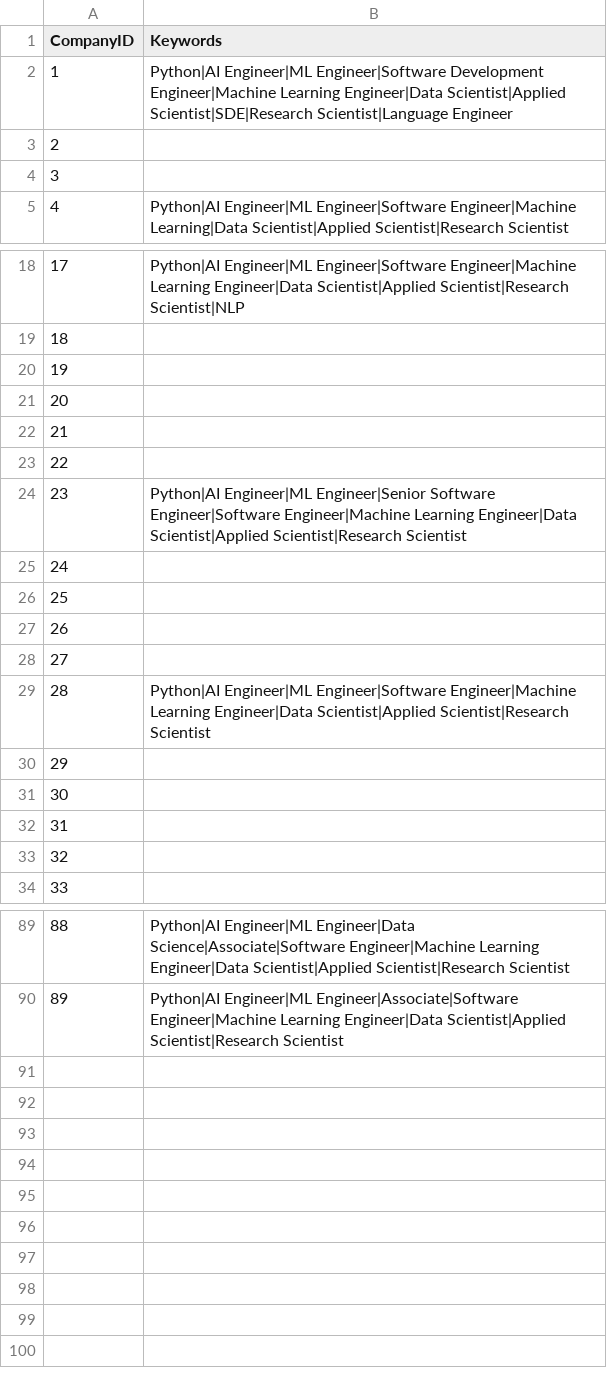
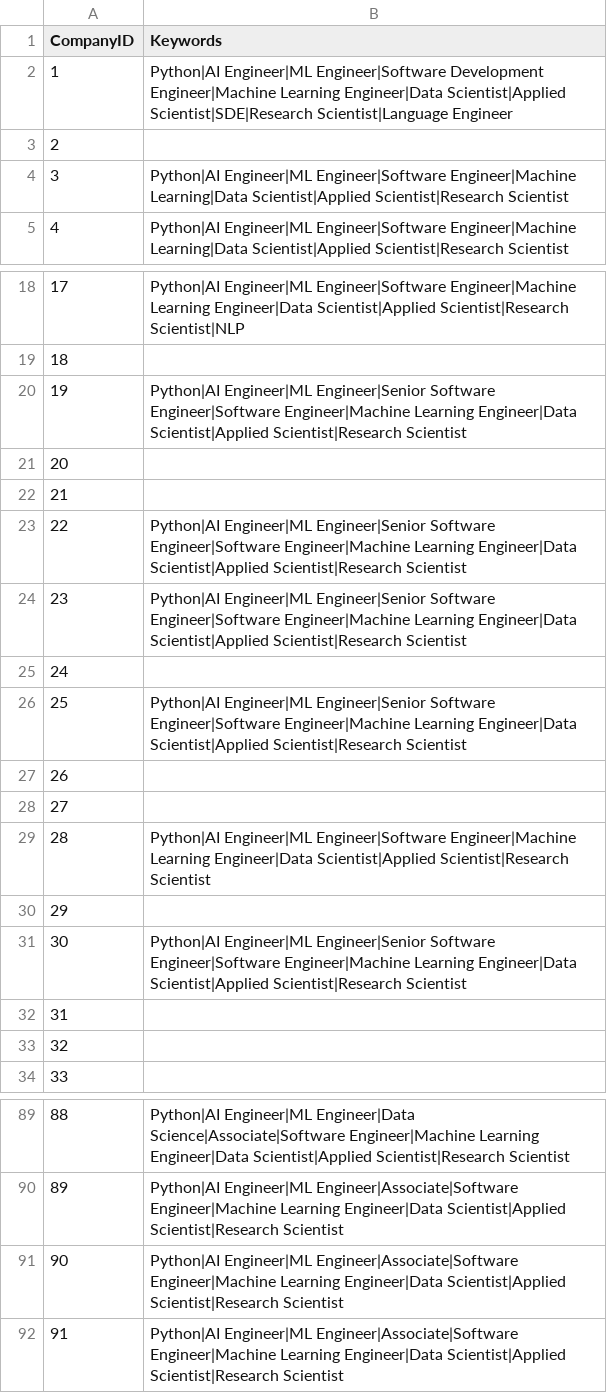
Before and after one commit to mehtajinesh/New-Full-Time-Jobs-Notifier, a CSV file: data/keywords.csv, drawn as a sheet; only a part is shown, gaps mark what is left out; removed rows and columns are numbered as before the commit, all else as after; the diff names each change by its address in the sheet, - before the commit and + after, or states it on an @@ line.

```diff
--- a/data/keywords.csv
+++ b/data/keywords.csv
-B4 (Keywords): (empty)
+B4 (Keywords): Python|AI Engineer|ML Engineer|Software Engineer|Machine Learning|Data Scientist|Applied Scientist|Research Scientist
+row 20: 19 | Python|AI Engineer|ML Engineer|Senior Software Engineer|Software Engineer|Machine Learning Engineer|Data Scientist|Applied Scientist|Research Scientist
@@ column A (CompanyID) renumbered between rows 21 and 28 @@
-B23 (Keywords): (empty)
+B23 (Keywords): Python|AI Engineer|ML Engineer|Senior Software Engineer|Software Engineer|Machine Learning Engineer|Data Scientist|Applied Scientist|Research Scientist
+row 24: 23 | Python|AI Engineer|ML Engineer|Senior Software Engineer|Software Engineer|Machine Learning Engineer|Data Scientist|Applied Scientist|Research Scientist
-row 27: 26
-row 28: 27
-B31 (Keywords): (empty)
+B31 (Keywords): Python|AI Engineer|ML Engineer|Senior Software Engineer|Software Engineer|Machine Learning Engineer|Data Scientist|Applied Scientist|Research Scientist
+row 91: 90 | Python|AI Engineer|ML Engineer|Associate|Software Engineer|Machine Learning Engineer|Data Scientist|Applied Scientist|Research Scientist
+row 92: 91 | Python|AI Engineer|ML Engineer|Associate|Software Engineer|Machine Learning Engineer|Data Scientist|Applied Scientist|Research Scientist
```
Also changed, not shown: data/already_known_jobs.csv, data/company_data.csv, 7 other files.
